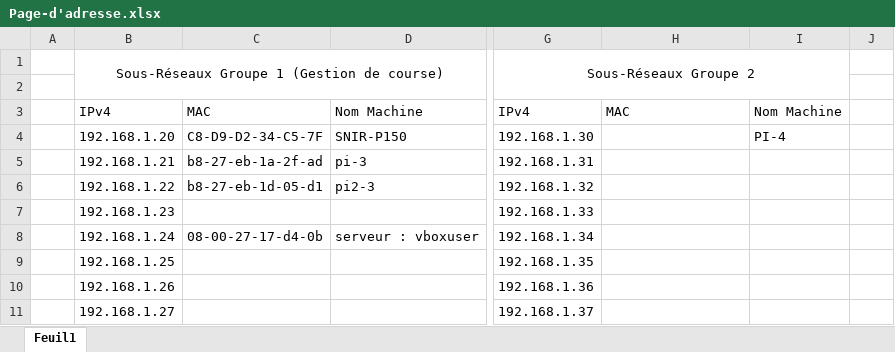
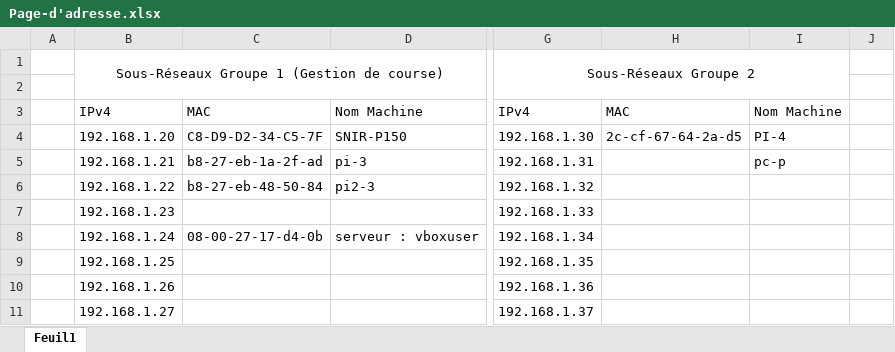
Before and after one commit to MAR-CIEL/Projet-gestion_course, an Excel workbook: Réseaux/Page-d'adresse.xlsx, sheet Feuil1, drawn as a sheet; only a part is shown, gaps mark what is left out; values as stored, in another font and other column widths than the file's, no borders; table styles not drawn; the diff names each change by its address in the sheet, - before the commit and + after, or states it on an @@ line.

```diff
--- a/Réseaux/Page-d'adresse.xlsx (sheet Feuil1)
+++ b/Réseaux/Page-d'adresse.xlsx (sheet Feuil1)
-H4: (empty)
+H4: 2c-cf-67-64-2a-d5
-I5: (empty)
+I5: pc-p
-C6: b8-27-eb-1d-05-d1
+C6: b8-27-eb-48-50-84
```
Also changed, not shown: 10 other files.
